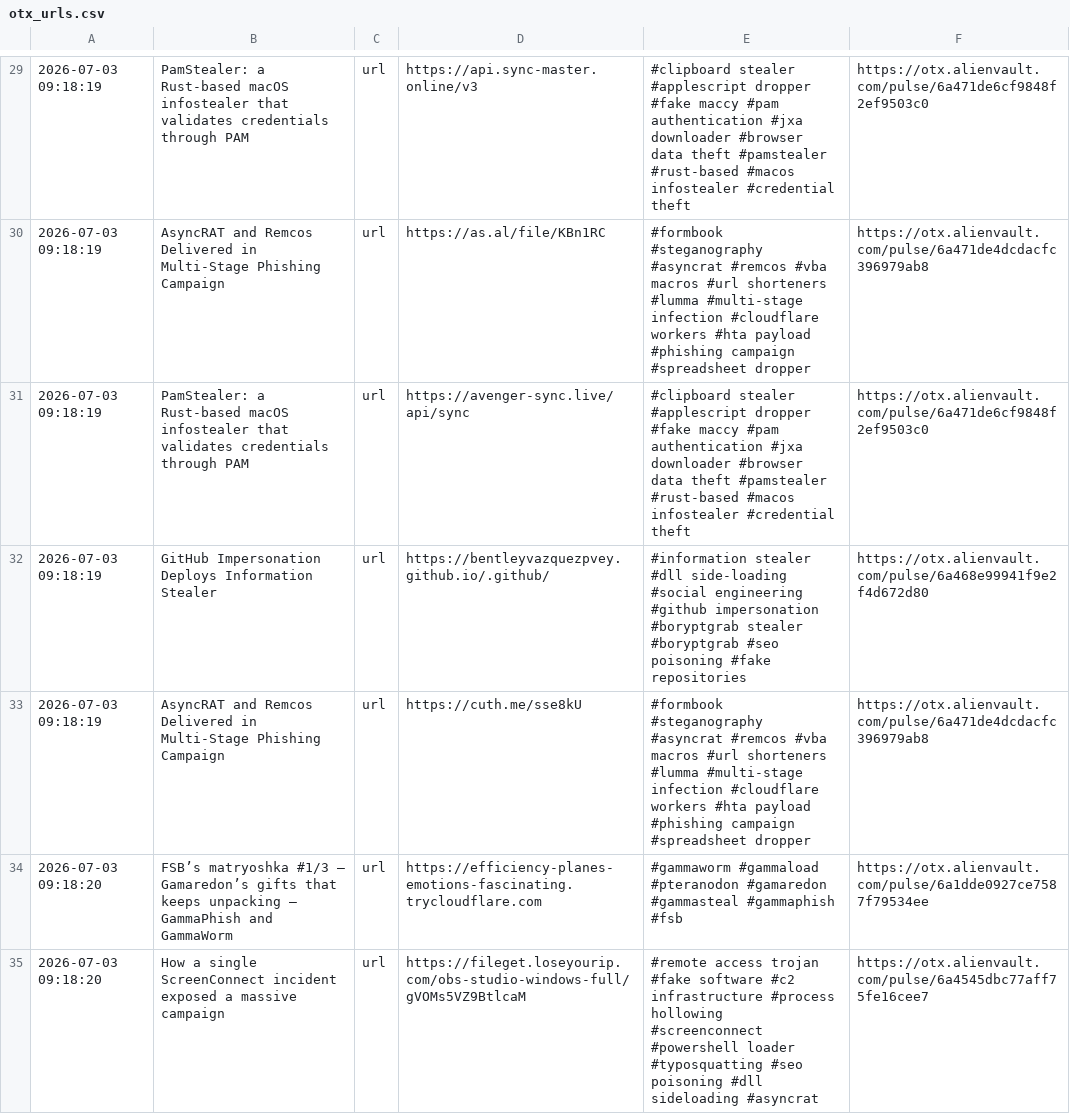
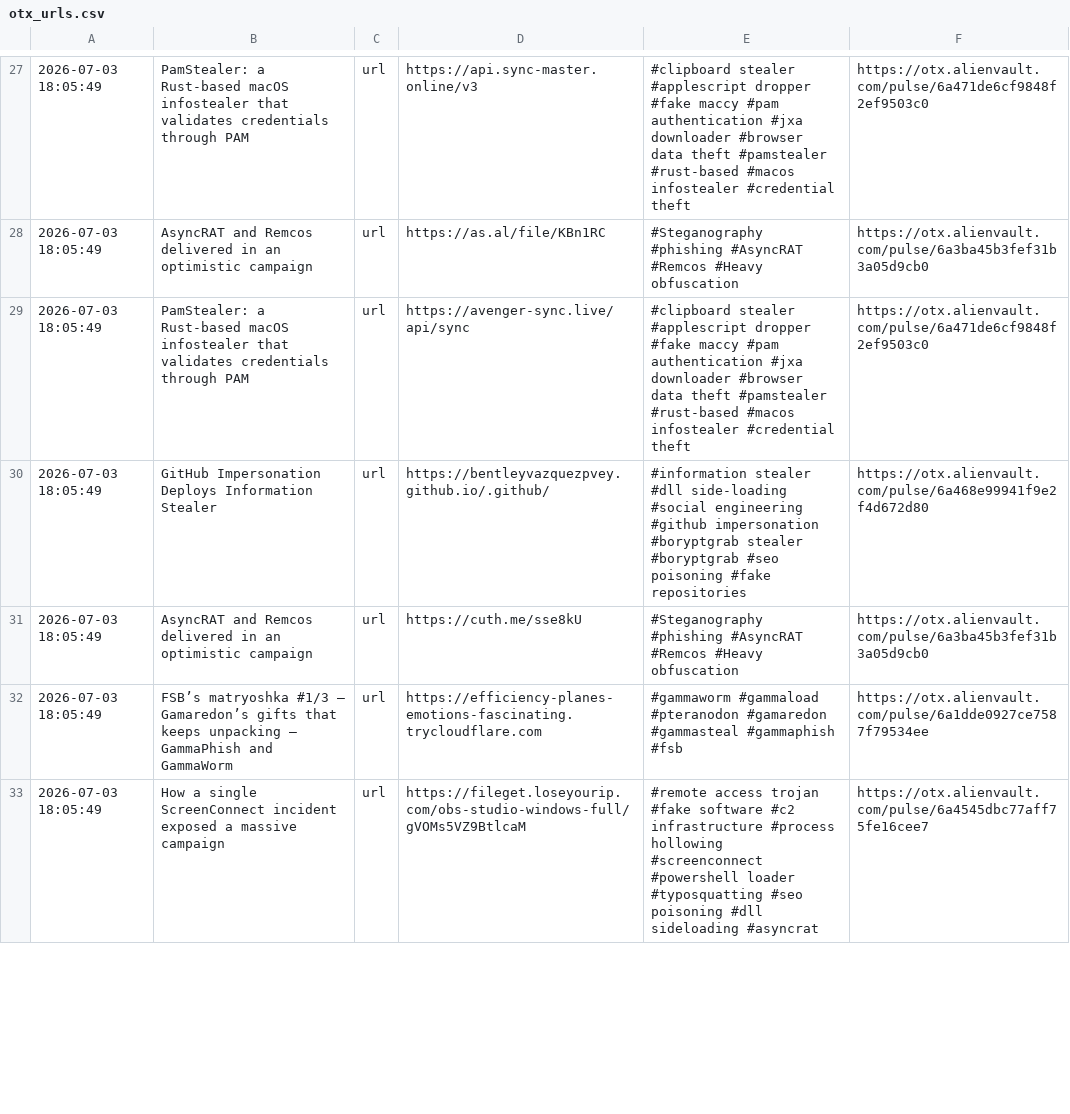
Before and after one commit to 0xShun/Threat-Intel-Data-Pipeline, a CSV file: reports/otx_urls.csv, drawn as a sheet; only a part is shown, gaps mark what is left out; the diff covers the shown part only.

```diff
--- a/reports/otx_urls.csv
+++ b/reports/otx_urls.csv
@@ -29,7 +27,7 @@
-2026-07-03 09:18:19,PamStealer: a Rust-based macOS infostealer that validates credentials through PAM,url,https://api.sync-master.online/v3,#clipboard stealer #applescript dropper #fake maccy #pam authentication #jxa downloader #browser data theft #pamstealer #rust-based #macos infostealer #credential theft,https://otx.alienvault.com/pulse/6a471de6cf9848f2ef9503c0
-2026-07-03 09:18:19,AsyncRAT and Remcos Delivered in Multi-Stage Phishing Campaign,url,https://as.al/file/KBn1RC,#formbook #steganography #asyncrat #remcos #vba macros #url shorteners #lumma #multi-stage infection #cloudflare workers #hta payload #phishing campaign #spreadsheet dropper,https://otx.alienvault.com/pulse/6a471de4dcdacfc396979ab8
-2026-07-03 09:18:19,PamStealer: a Rust-based macOS infostealer that validates credentials through PAM,url,https://avenger-sync.live/api/sync,#clipboard stealer #applescript dropper #fake maccy #pam authentication #jxa downloader #browser data theft #pamstealer #rust-based #macos infostealer #credential theft,https://otx.alienvault.com/pulse/6a471de6cf9848f2ef9503c0
-2026-07-03 09:18:19,GitHub Impersonation Deploys Information Stealer,url,https://bentleyvazquezpvey.github.io/.github/,#information stealer #dll side-loading #social engineering #github impersonation #boryptgrab stealer #boryptgrab #seo poisoning #fake repositories,https://otx.alienvault.com/pulse/6a468e99941f9e2f4d672d80
-2026-07-03 09:18:19,AsyncRAT and Remcos Delivered in Multi-Stage Phishing Campaign,url,https://cuth.me/sse8kU,#formbook #steganography #asyncrat #remcos #vba macros #url shorteners #lumma #multi-stage infection #cloudflare workers #hta payload #phishing campaign #spreadsheet dropper,https://otx.alienvault.com/pulse/6a471de4dcdacfc396979ab8
-2026-07-03 09:18:20,FSB’s matryoshka #1/3 – Gamaredon’s gifts that keeps unpacking – GammaPhish and GammaWorm,url,https://efficiency-planes-emotions-fascinating.trycloudflare.com,#gammaworm #gammaload #pteranodon #gamaredon #gammasteal #gammaphish #fsb,https://otx.alienvault.com/pulse/6a1dde0927ce7587f79534ee
-2026-07-03 09:18:20,How a single ScreenConnect incident exposed a massive campaign,url,https://fileget.loseyourip.com/obs-studio-windows-full/gVOMs5VZ9BtlcaM,#remote access trojan #fake software #c2 infrastructure #process hollowing #screenconnect #powershell loader #typosquatting #seo poisoning #dll sideloading #asyncrat,https://otx.alienvault.com/pulse/6a4545dbc77aff75fe16cee7
+2026-07-03 18:05:49,PamStealer: a Rust-based macOS infostealer that validates credentials through PAM,url,https://api.sync-master.online/v3,#clipboard stealer #applescript dropper #fake maccy #pam authentication #jxa downloader #browser data theft #pamstealer #rust-based #macos infostealer #credential theft,https://otx.alienvault.com/pulse/6a471de6cf9848f2ef9503c0
+2026-07-03 18:05:49,AsyncRAT and Remcos delivered in an optimistic campaign,url,https://as.al/file/KBn1RC,#Steganography #phishing #AsyncRAT #Remcos #Heavy obfuscation,https://otx.alienvault.com/pulse/6a3ba45b3fef31b3a05d9cb0
+2026-07-03 18:05:49,PamStealer: a Rust-based macOS infostealer that validates credentials through PAM,url,https://avenger-sync.live/api/sync,#clipboard stealer #applescript dropper #fake maccy #pam authentication #jxa downloader #browser data theft #pamstealer #rust-based #macos infostealer #credential theft,https://otx.alienvault.com/pulse/6a471de6cf9848f2ef9503c0
+2026-07-03 18:05:49,GitHub Impersonation Deploys Information Stealer,url,https://bentleyvazquezpvey.github.io/.github/,#information stealer #dll side-loading #social engineering #github impersonation #boryptgrab stealer #boryptgrab #seo poisoning #fake repositories,https://otx.alienvault.com/pulse/6a468e99941f9e2f4d672d80
+2026-07-03 18:05:49,AsyncRAT and Remcos delivered in an optimistic campaign,url,https://cuth.me/sse8kU,#Steganography #phishing #AsyncRAT #Remcos #Heavy obfuscation,https://otx.alienvault.com/pulse/6a3ba45b3fef31b3a05d9cb0
+2026-07-03 18:05:49,FSB’s matryoshka #1/3 – Gamaredon’s gifts that keeps unpacking – GammaPhish and GammaWorm,url,https://efficiency-planes-emotions-fascinating.trycloudflare.com,#gammaworm #gammaload #pteranodon #gamaredon #gammasteal #gammaphish #fsb,https://otx.alienvault.com/pulse/6a1dde0927ce7587f79534ee
+2026-07-03 18:05:49,How a single ScreenConnect incident exposed a massive campaign,url,https://fileget.loseyourip.com/obs-studio-windows-full/gVOMs5VZ9BtlcaM,#remote access trojan #fake software #c2 infrastructure #process hollowing #screenconnect #powershell loader #typosquatting #seo poisoning #dll sideloading #asyncrat,https://otx.alienvault.com/pulse/6a4545dbc77aff75fe16cee7
```
Also changed, not shown: 5 added rows, 7 removed rows and 45 edited cells elsewhere in this file, reports/threatfox_domains.csv, reports/threatfox_urls.csv, 19 other files.
